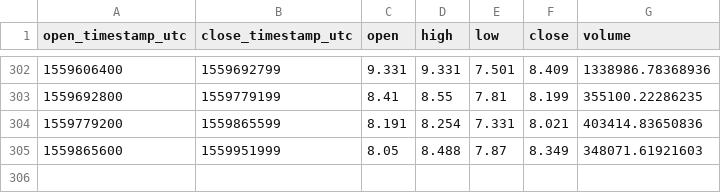
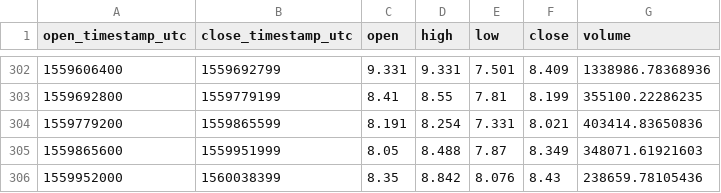
Before and after one commit to cryptobigbro/coinbasepro-ETC-USD, a CSV file: coinbasepro-ETC-USD-1d.csv, drawn as a sheet; only a part is shown, gaps mark what is left out; the diff names each change by its address in the sheet, - before the commit and + after, or states it on an @@ line.

```diff
--- a/coinbasepro-ETC-USD-1d.csv
+++ b/coinbasepro-ETC-USD-1d.csv
+row 306: 1559952000 | 1560038399 | 8.35 | 8.842 | 8.076 | 8.43 | 238659.78105436
```
Also changed, not shown: coinbasepro-ETC-USD-1h.csv, 1 other file.
